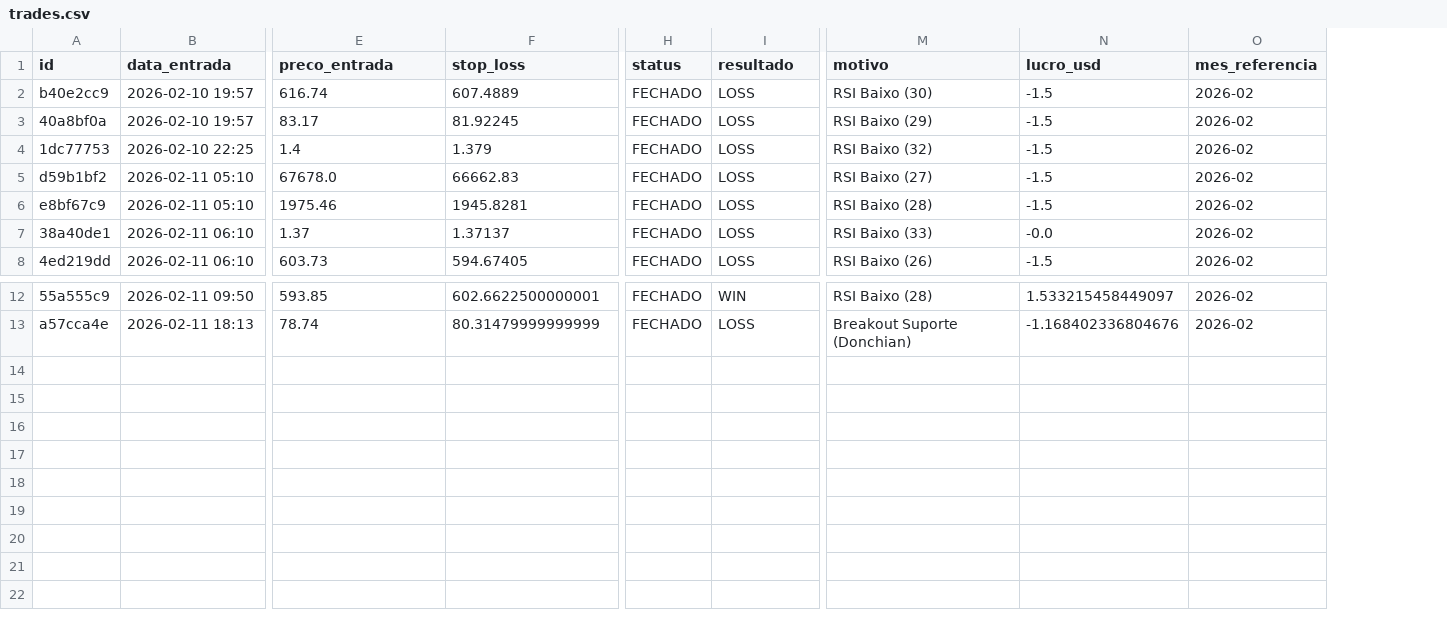
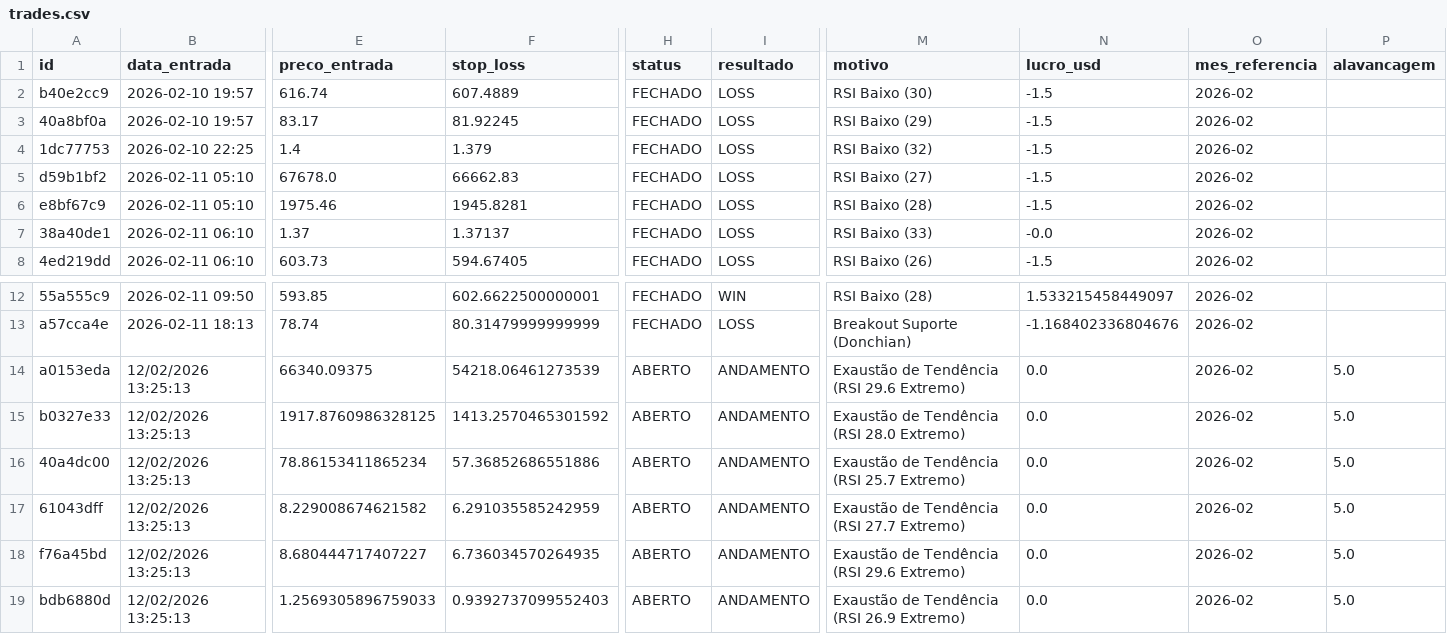
Before and after one commit to djmtecnologia/RoboDerik, a CSV file: trades.csv, drawn as a sheet; only a part is shown, gaps mark what is left out; rows hold the shown columns only; the diff names each change by its address in the sheet, - before the commit and + after, or states it on an @@ line.

Commit message:
📊 Atualizando Planilha de Trades

```diff
--- a/trades.csv
+++ b/trades.csv
+column P (alavancagem), empty
+row 14: a0153eda | 12/02/2026 13:25:13 | 66340.09375 | 54218.06461273539 | ABERTO | ANDAMENTO | Exaustão de Tendência (RSI 29.6 Extremo) | 0.0 | 2026-02 | 5.0
+row 15: b0327e33 | 12/02/2026 13:25:13 | 1917.8760986328125 | 1413.2570465301592 | ABERTO | ANDAMENTO | Exaustão de Tendência (RSI 28.0 Extremo) | 0.0 | 2026-02 | 5.0
+row 16: 40a4dc00 | 12/02/2026 13:25:13 | 78.86153411865234 | 57.36852686551886 | ABERTO | ANDAMENTO | Exaustão de Tendência (RSI 25.7 Extremo) | 0.0 | 2026-02 | 5.0
+row 17: 61043dff | 12/02/2026 13:25:13 | 8.229008674621582 | 6.291035585242959 | ABERTO | ANDAMENTO | Exaustão de Tendência (RSI 27.7 Extremo) | 0.0 | 2026-02 | 5.0
+row 18: f76a45bd | 12/02/2026 13:25:13 | 8.680444717407227 | 6.736034570264935 | ABERTO | ANDAMENTO | Exaustão de Tendência (RSI 29.6 Extremo) | 0.0 | 2026-02 | 5.0
+row 19: bdb6880d | 12/02/2026 13:25:13 | 1.2569305896759033 | 0.9392737099552403 | ABERTO | ANDAMENTO | Exaustão de Tendência (RSI 26.9 Extremo) | 0.0 | 2026-02 | 5.0
```
